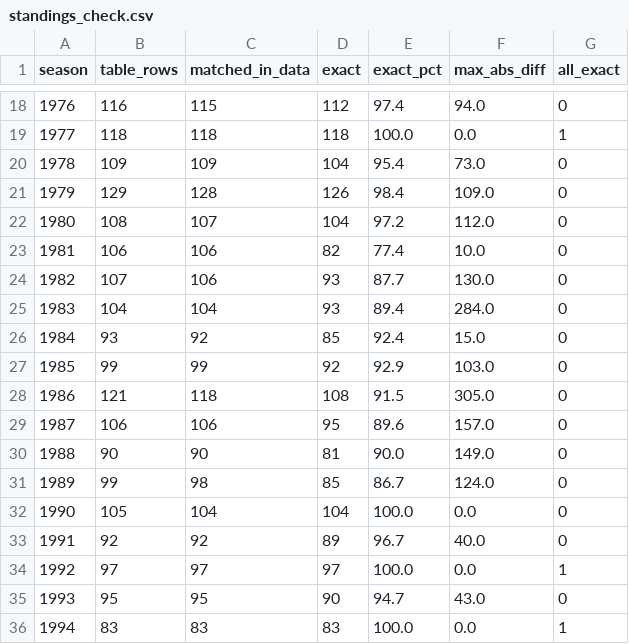
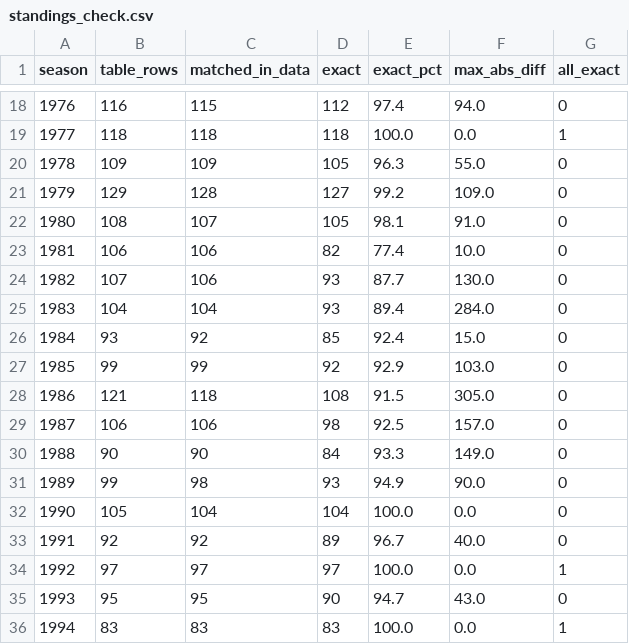
Before and after one commit to intelati26/nascarvis, a CSV file: curation/standings_check.csv, drawn as a sheet; only a part is shown, gaps mark what is left out.

```diff
--- a/curation/standings_check.csv
+++ b/curation/standings_check.csv
@@ -19,5 +19,5 @@ season,table_rows,matched_in_data,exact,exact_pct,max_abs_diff,all_exact
 1977,118,118,118,100.0,0.0,1
-1978,109,109,104,95.4,73.0,0
-1979,129,128,126,98.4,109.0,0
-1980,108,107,104,97.2,112.0,0
+1978,109,109,105,96.3,55.0,0
+1979,129,128,127,99.2,109.0,0
+1980,108,107,105,98.1,91.0,0
 1981,106,106,82,77.4,10.0,0
@@ -28,5 +28,5 @@ season,table_rows,matched_in_data,exact,exact_pct,max_abs_diff,all_exact
 1986,121,118,108,91.5,305.0,0
-1987,106,106,95,89.6,157.0,0
-1988,90,90,81,90.0,149.0,0
-1989,99,98,85,86.7,124.0,0
+1987,106,106,98,92.5,157.0,0
+1988,90,90,84,93.3,149.0,0
+1989,99,98,93,94.9,90.0,0
 1990,105,104,104,100.0,0.0,0
```
Also changed, not shown: curation/discrepancies.csv, 8 other files.
